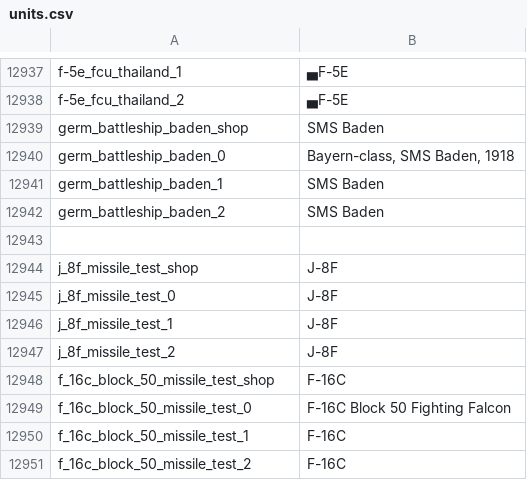
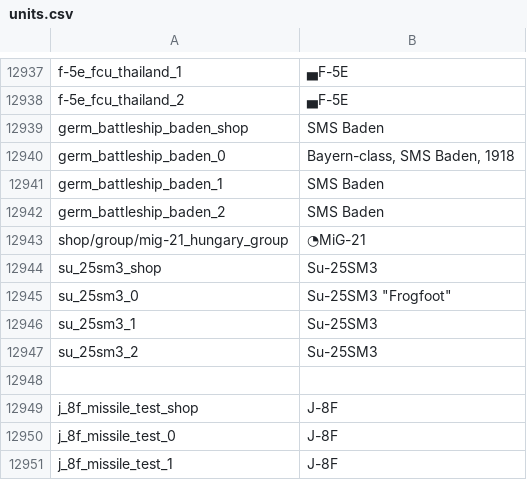
Before and after one commit to jaek898/wt-localization, a CSV file: Dechinafied/units.csv, drawn as a sheet; only a part is shown, gaps mark what is left out; the shorter side is filled out with more unchanged rows.

```diff
--- a/Dechinafied/units.csv
+++ b/Dechinafied/units.csv
@@ -12942,2 +12942,7 @@ germ_battleship_baden_1;SMS Baden
 germ_battleship_baden_2;SMS Baden
+shop/group/mig-21_hungary_group;◔MiG-21
+su_25sm3_shop;Su-25SM3
+su_25sm3_0;Su-25SM3 "Frogfoot"
+su_25sm3_1;Su-25SM3
+su_25sm3_2;Su-25SM3
 
```
Also changed, not shown: New Icons/units.csv, Standard/units.csv.
